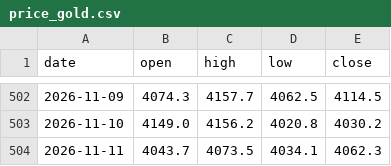
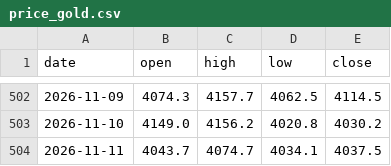
Before and after one commit to Allenvip1/G-F-U-T, a CSV file: data/price_gold.csv, drawn as a sheet; only a part is shown, gaps mark what is left out.

```diff
--- a/data/price_gold.csv
+++ b/data/price_gold.csv
@@ -503,2 +503,2 @@ date,open,high,low,close
 2026-11-10,4149.0,4156.2,4020.8,4030.2
-2026-11-11,4043.7,4073.5,4034.1,4062.3
+2026-11-11,4043.7,4074.7,4034.1,4037.5
```
Also changed, not shown: data/price_silver.csv, 1 other file.
